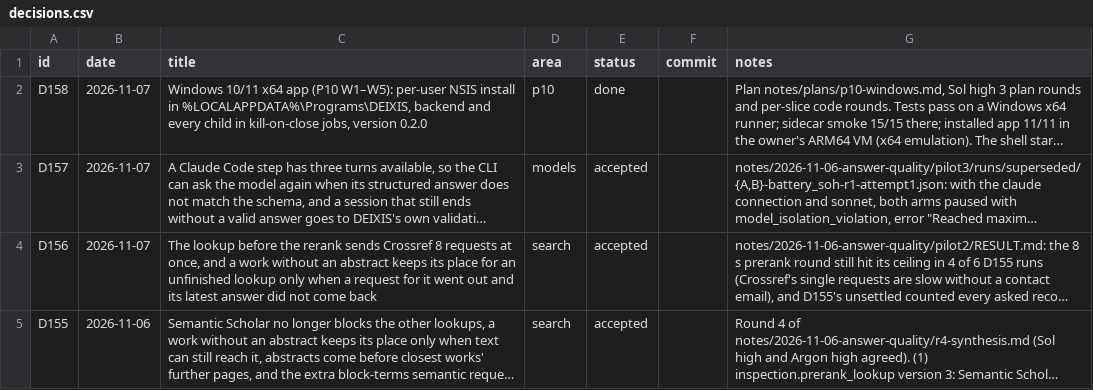
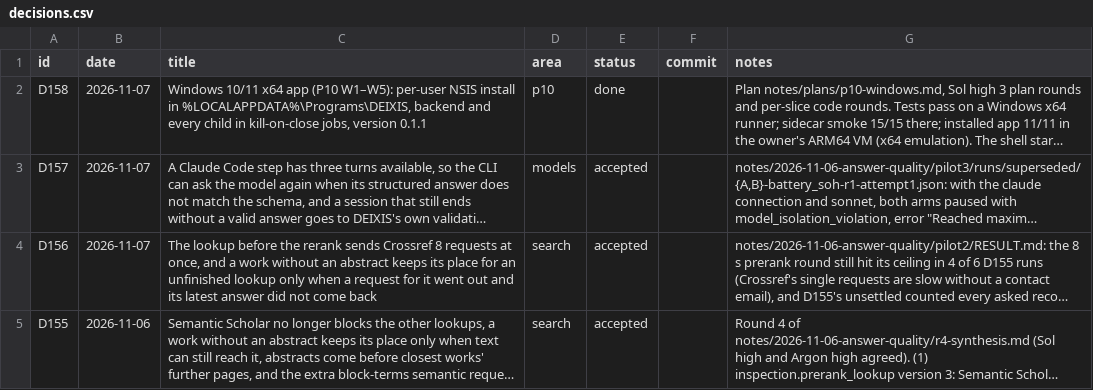
Before and after one commit to huguryildiz/DEIXIS, a CSV file: docs/decisions.csv, drawn as a sheet; only a part is shown; long unchanged cells end in …; the diff names each change by its address in the sheet, - before the commit and + after, or states it on an @@ line.

Commit message:
Version 0.1.1 instead of 0.2.0 for the first Windows build (owner): a preview, not a new minor version

```diff
--- a/docs/decisions.csv
+++ b/docs/decisions.csv
-C2 (title): …jobs, version 0.2.0
+C2 (title): …jobs, version 0.1.1
```
Also changed, not shown: 6 other files.
